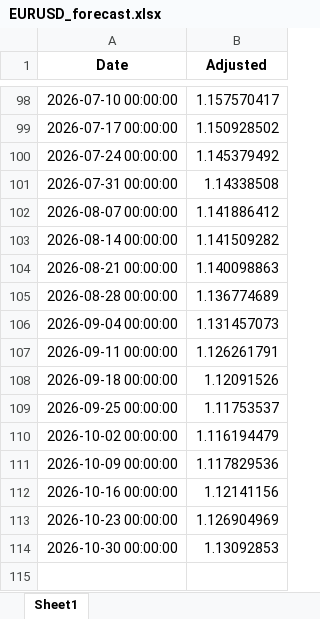
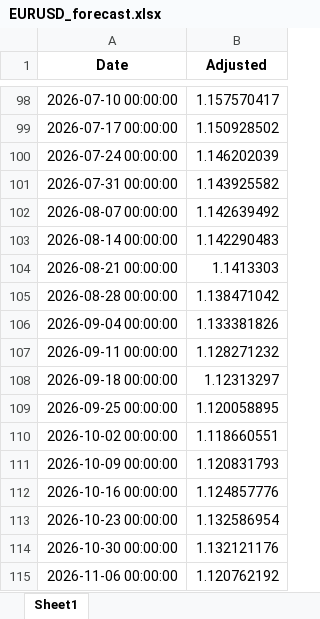
Before and after one commit to aspttwwly/fx-metals-forecast-board, an Excel workbook: public/data/files/EURUSD_forecast.xlsx, sheet Sheet1, drawn as a sheet; only a part is shown, gaps mark what is left out; values as stored, in another font and other column widths than the file's, no borders; the diff names each change by its address in the sheet, - before the commit and + after, or states it on an @@ line.

```diff
--- a/public/data/files/EURUSD_forecast.xlsx (sheet Sheet1)
+++ b/public/data/files/EURUSD_forecast.xlsx (sheet Sheet1)
-B100 (Adjusted): 1.145379492
+B100 (Adjusted): 1.146202039
-B101 (Adjusted): 1.14338508
+B101 (Adjusted): 1.143925582
-B102 (Adjusted): 1.141886412
+B102 (Adjusted): 1.142639492
-B103 (Adjusted): 1.141509282
+B103 (Adjusted): 1.142290483
-B104 (Adjusted): 1.140098863
+B104 (Adjusted): 1.1413303
-B105 (Adjusted): 1.136774689
+B105 (Adjusted): 1.138471042
-B106 (Adjusted): 1.131457073
+B106 (Adjusted): 1.133381826
-B107 (Adjusted): 1.126261791
+B107 (Adjusted): 1.128271232
-B108 (Adjusted): 1.12091526
+B108 (Adjusted): 1.12313297
-B109 (Adjusted): 1.11753537
+B109 (Adjusted): 1.120058895
-B110 (Adjusted): 1.116194479
+B110 (Adjusted): 1.118660551
-B111 (Adjusted): 1.117829536
+B111 (Adjusted): 1.120831793
-B112 (Adjusted): 1.12141156
+B112 (Adjusted): 1.124857776
-B113 (Adjusted): 1.126904969
+B113 (Adjusted): 1.132586954
-B114 (Adjusted): 1.13092853
+B114 (Adjusted): 1.132121176
+row 115: 2026-11-06 00:00:00 | 1.120762192
```
Also changed, not shown: public/data/files/AUDCNH_forecast.xlsx, public/data/files/AUDUSD_forecast.xlsx, 40 other files.
